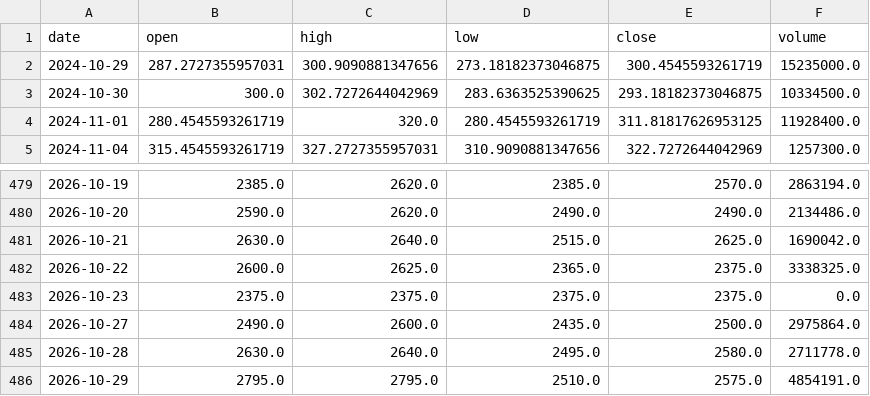
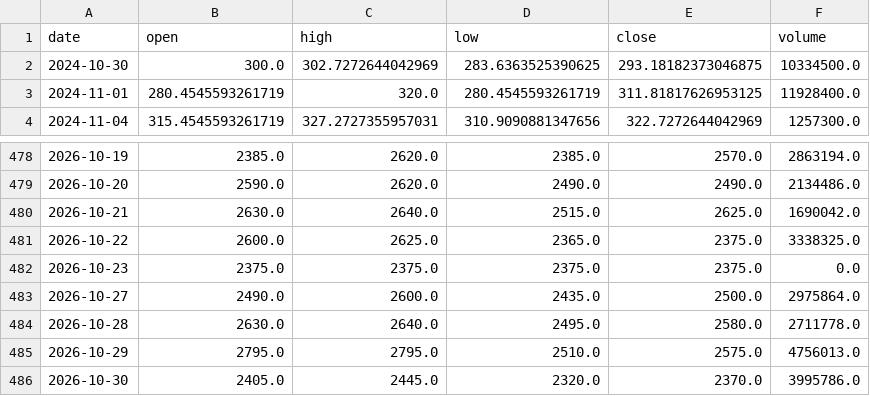
Before and after one commit to KiraChen0525/bias-bot, a CSV file: data/prices/3081.csv, drawn as a sheet; only a part is shown, gaps mark what is left out.

Commit message:
data: close 2026-10-30 21:31

```diff
--- a/data/prices/3081.csv
+++ b/data/prices/3081.csv
@@ -1,3 +1,2 @@
 date,open,high,low,close,volume
-2024-10-29,287.2727355957031,300.9090881347656,273.18182373046875,300.4545593261719,15235000.0
 2024-10-30,300.0,302.7272644042969,283.6363525390625,293.18182373046875,10334500.0
@@ -485,2 +484,3 @@ date,open,high,low,close,volume
 2026-10-28,2630.0,2640.0,2495.0,2580.0,2711778.0
-2026-10-29,2795.0,2795.0,2510.0,2575.0,4854191.0
+2026-10-29,2795.0,2795.0,2510.0,2575.0,4756013.0
+2026-10-30,2405.0,2445.0,2320.0,2370.0,3995786.0
```
Also changed, not shown: data/prices/2308.csv, data/prices/2345.csv, 17 other files.
